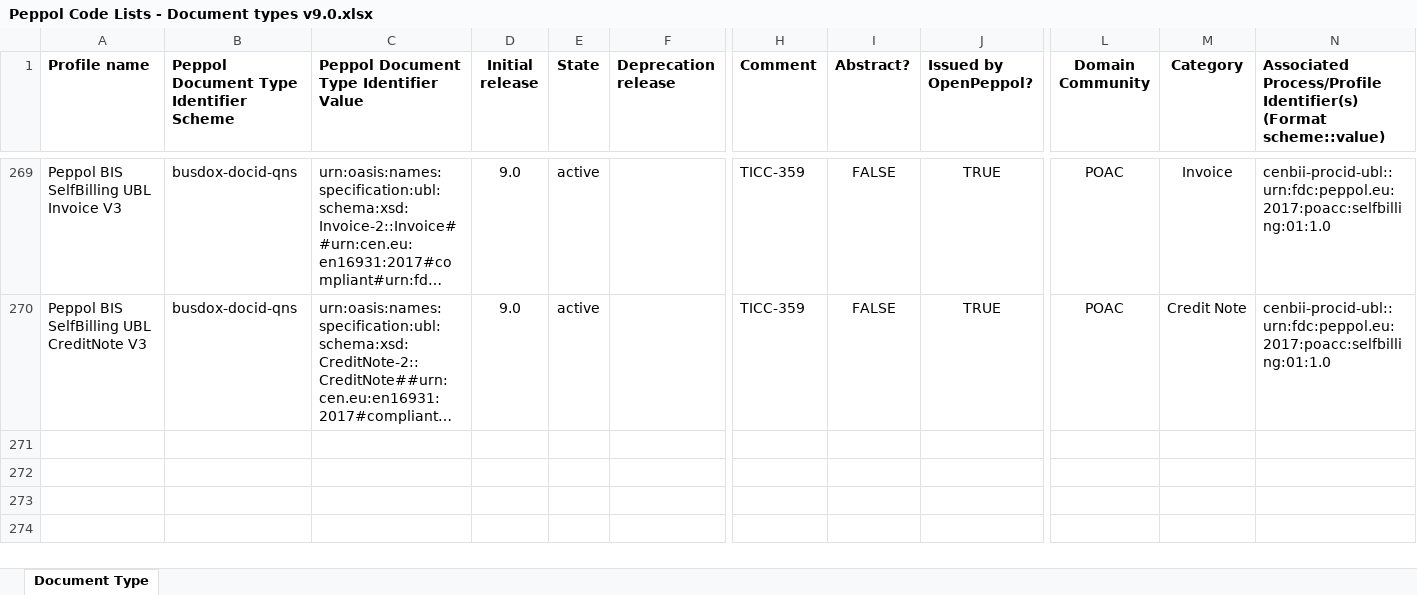
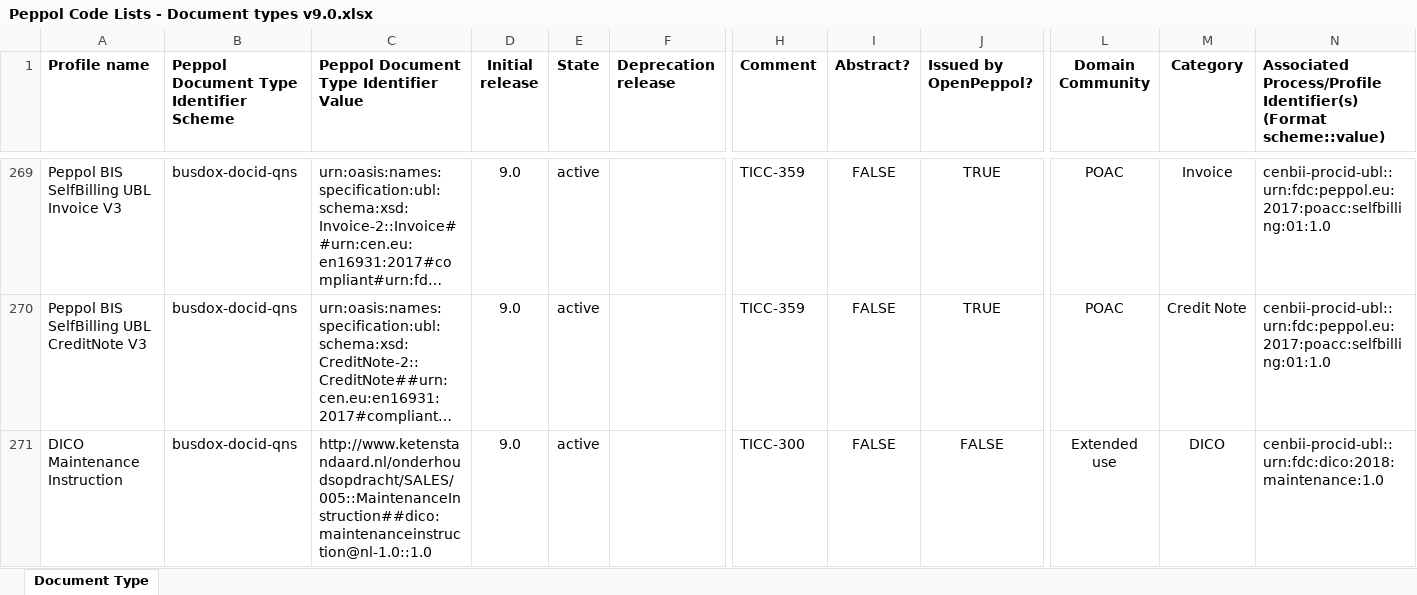
Before and after one commit to OpenPEPPOL/edec-codelists, an Excel workbook: work-in-progress/Peppol Code Lists - Document types v9.0.xlsx, sheet Document Type, drawn as a sheet; only a part is shown, gaps mark what is left out; long unchanged cells end in …; values as stored, in another font and other column widths than the file's, no borders; rows hold the shown columns only; the diff names each change by its address in the sheet, - before the commit and + after, or states it on an @@ line.

Commit message:
Added "DICO Maintenance Instruction"; TICC-300

```diff
--- a/work-in-progress/Peppol Code Lists - Document types v9.0.xlsx (sheet Document Type)
+++ b/work-in-progress/Peppol Code Lists - Document types v9.0.xlsx (sheet Document Type)
+row 271: DICO Maintenance Instruction | busdox-docid-qns | http://www.ketenstandaard.nl/onderhoudsopdracht/SALES/005::MaintenanceInstruction##dico:maintenanceinstruction@nl-1.0::1.0 | 9.0 | active |  | TICC-300 | FALSE | FALSE | Extended use | DICO | cenbii-procid-ubl::urn:fdc:dico:2018:maintenance:1.0
```
Also changed, not shown: 1 other file.
